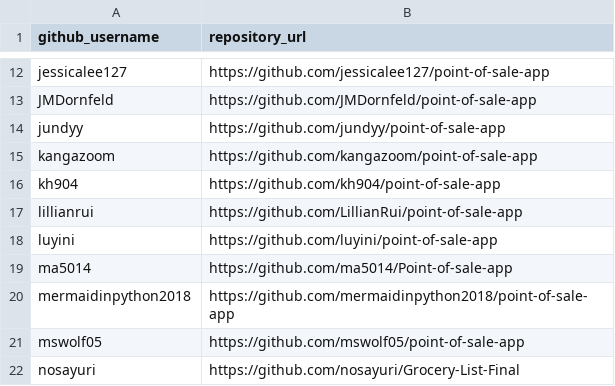
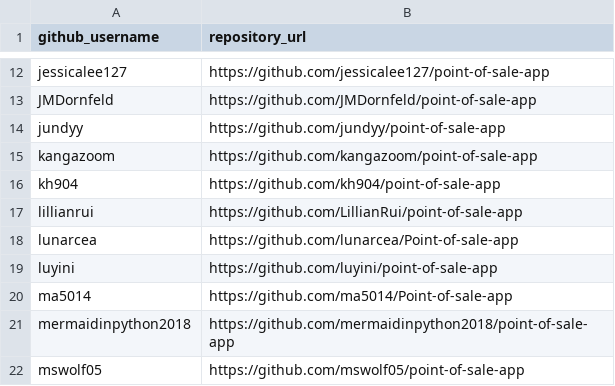
Before and after one commit to prof-rossetti/nyu-info-2335-201805, a CSV file: projects/point-of-sale-app/submissions.csv, drawn as a sheet; only a part is shown, gaps mark what is left out; the shorter side is filled out with more unchanged rows.

Commit message:
Update submissions.csv (#100)
* Update submissions.csv

* alpha ordering

```diff
--- a/projects/point-of-sale-app/submissions.csv
+++ b/projects/point-of-sale-app/submissions.csv
@@ -17,2 +17,3 @@ kh904, https://github.com/kh904/point-of-sale-app
 lillianrui, https://github.com/LillianRui/point-of-sale-app
+lunarcea, https://github.com/lunarcea/Point-of-sale-app
 luyini, https://github.com/luyini/point-of-sale-app
```
